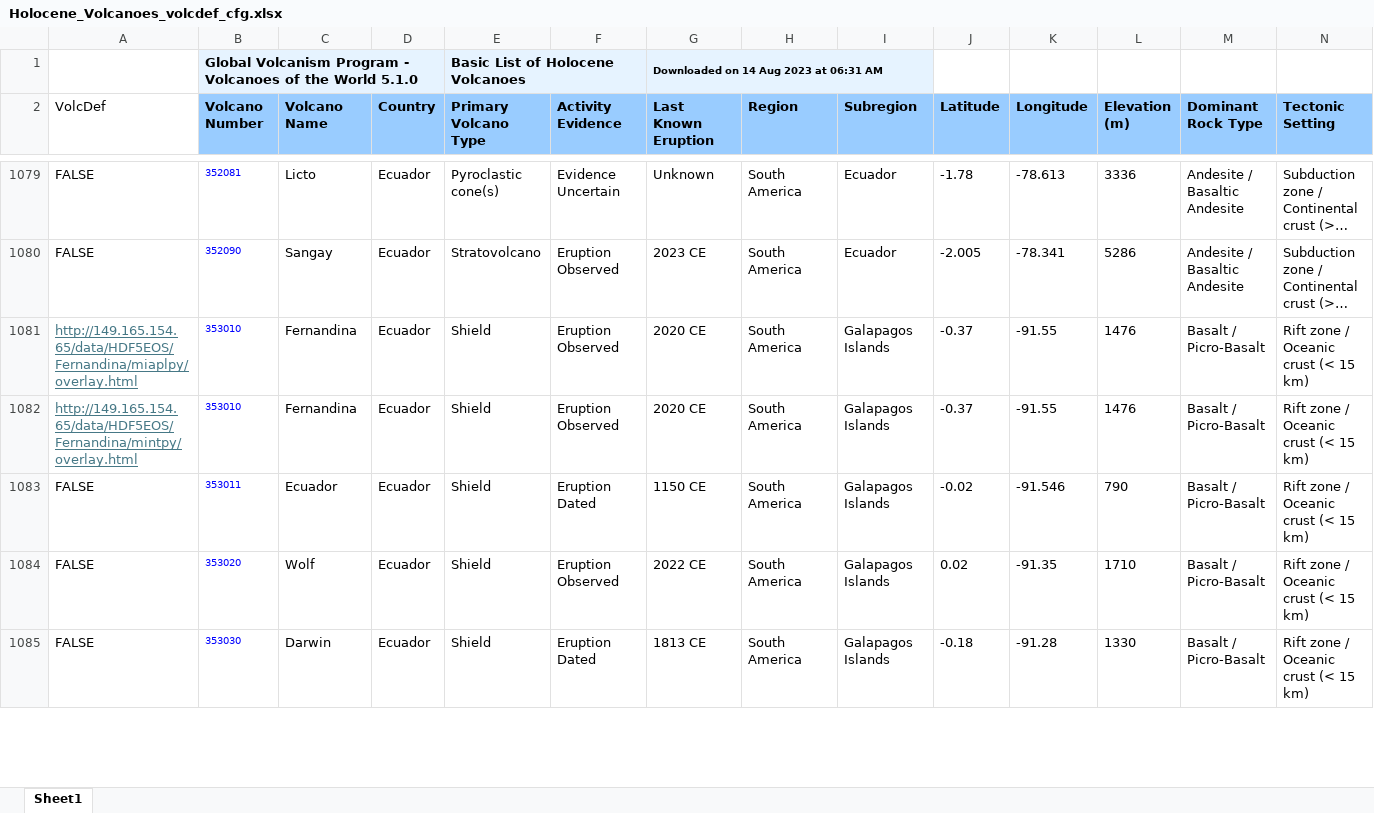
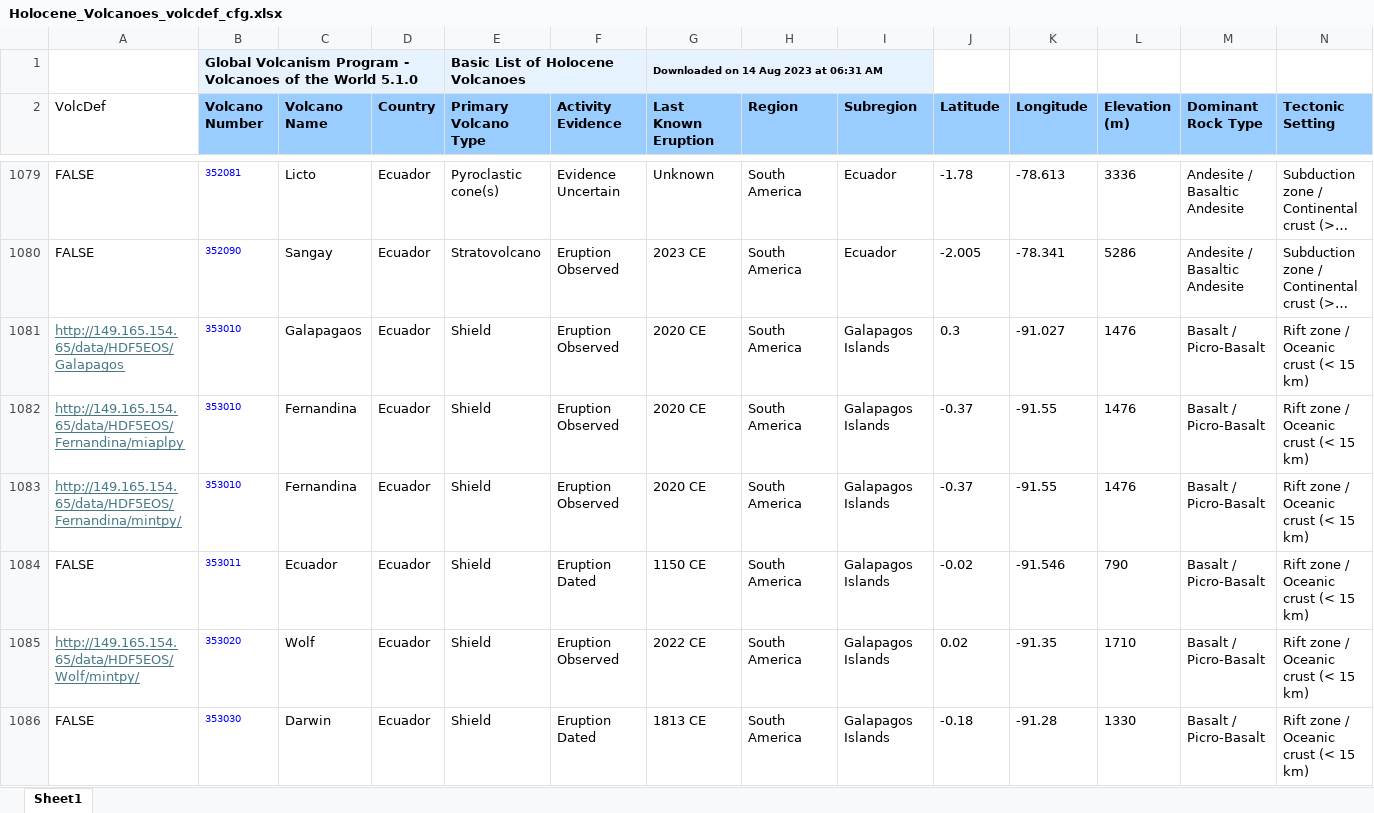
Before and after one commit to geodesymiami/minsar, an Excel workbook: webconfig/Holocene_Volcanoes_volcdef_cfg.xlsx, sheet Sheet1, drawn as a sheet; only a part is shown, gaps mark what is left out; long unchanged cells end in …; values as stored, in another font and other column widths than the file's, no borders; addresses are those after the commit; the diff covers the shown part only; the diff names each change by its address in the sheet, - before the commit and + after, or states it on an @@ line.

Commit message:
updated volcdef volcanoes

```diff
--- a/webconfig/Holocene_Volcanoes_volcdef_cfg.xlsx (sheet Sheet1)
+++ b/webconfig/Holocene_Volcanoes_volcdef_cfg.xlsx (sheet Sheet1)
+row 1081: http://149.165.154.65/data/HDF5EOS/Galapagos | 353010 | Galapagaos | Ecuador | Shield | Eruption Observed | 2020 CE | South America | Galapagos Islands | 0.3 | -91.027 | 1476 | Basalt / Picro-Basalt | Rift zone / Oceanic crust (< 15 km)
-A1082 (VolcDef): http://149.165.154.65/data/HDF5EOS/Fernandina/miaplpy/overlay.html
+A1082 (VolcDef): http://149.165.154.65/data/HDF5EOS/Fernandina/miaplpy
-A1083 (VolcDef): http://149.165.154.65/data/HDF5EOS/Fernandina/mintpy/overlay.html
+A1083 (VolcDef): http://149.165.154.65/data/HDF5EOS/Fernandina/mintpy/
-A1085 (VolcDef): FALSE
+A1085 (VolcDef): http://149.165.154.65/data/HDF5EOS/Wolf/mintpy/
@@ A1085 underline: off → on, text colour: black → #467886 @@
```
Also changed, not shown: 5 edited cells elsewhere in this sheet, 1 other file.
